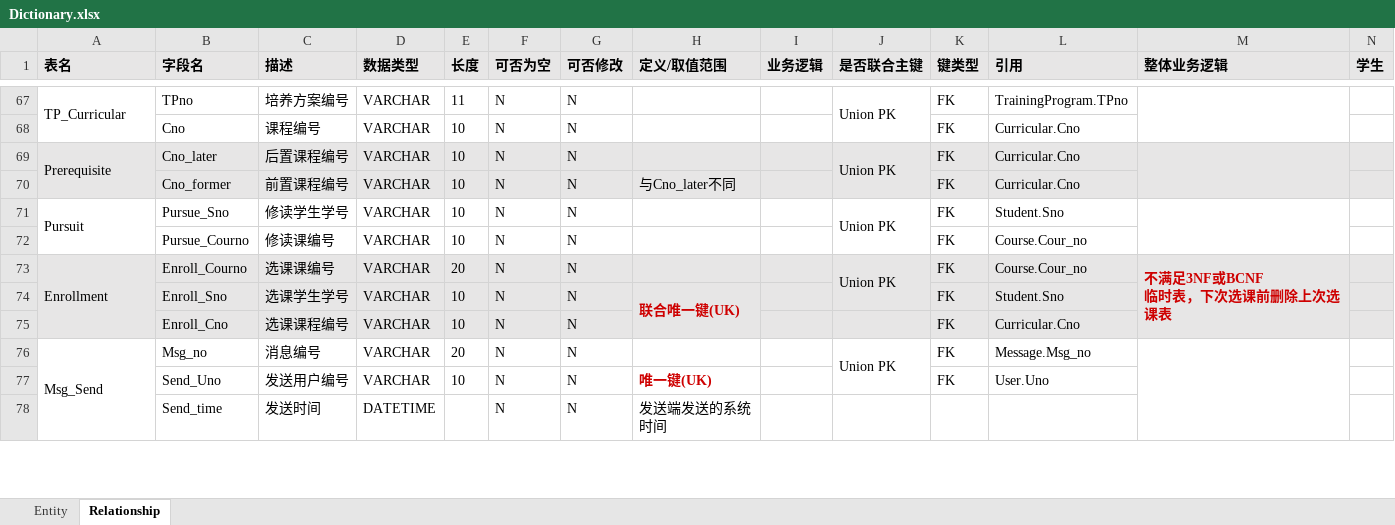
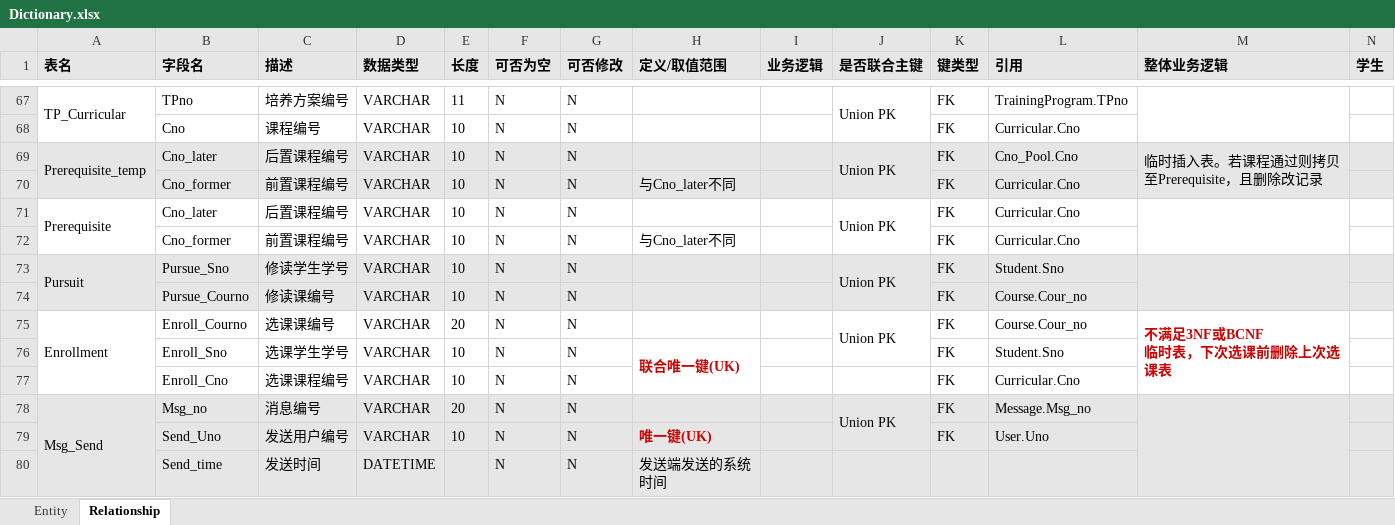
Before and after one commit to GCLiuShang/AcademyDBMS, an Excel workbook: docs/Dictionary.xlsx, sheet Relationship, drawn as a sheet; only a part is shown, gaps mark what is left out; values as stored, in another font and other column widths than the file's, no borders; addresses are those after the commit; rows hold the shown columns only; the diff covers the shown part only; the diff names each change by its address in the sheet, - before the commit and + after, or states it on an @@ line.

```diff
--- a/docs/Dictionary.xlsx (sheet Relationship)
+++ b/docs/Dictionary.xlsx (sheet Relationship)
+row 69: Prerequisite_temp | Cno_later | 后置课程编号 | VARCHAR | 10 | N | N |  |  | Union PK | FK | Cno_Pool.Cno | 临时插入表。若课程通过则拷贝至Prerequisite，且删除改记录
+row 70:  | Cno_former | 前置课程编号 | VARCHAR | 10 | N | N | 与Cno_later不同 |  |  | FK | Curricular.Cno
-A71:N72 fill: #E7E6E6
+A71:N72 fill: none
-A73:N74 fill: none
+A73:N74 fill: #E7E6E6
-A75:N77 fill: #E7E6E6
+A75:N77 fill: none
-A78:N80 fill: none
+A78:N80 fill: #E7E6E6
```
Also changed, not shown: cell formats elsewhere in this sheet, sheet Entity, 25 other files.
